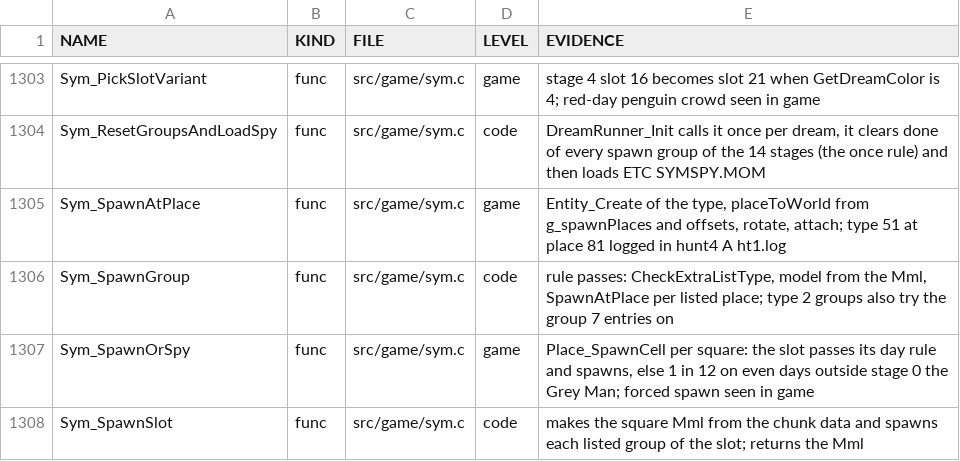
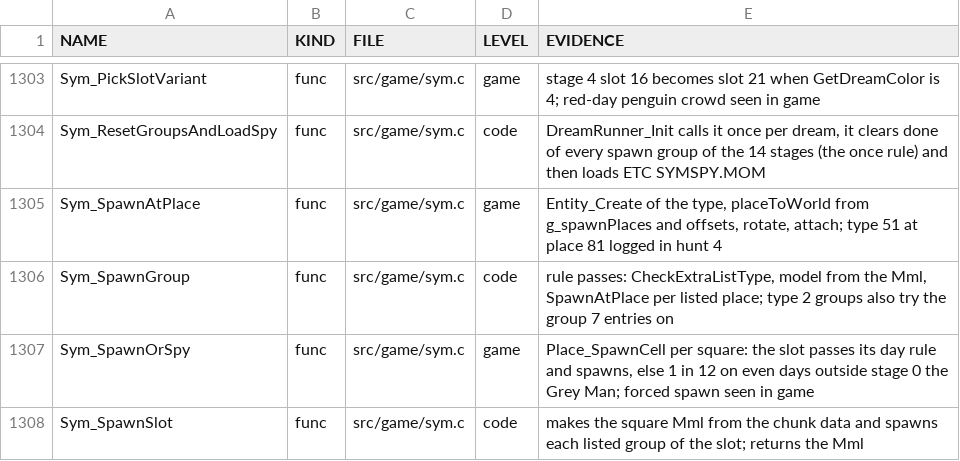
Before and after one commit to klNuno/lsd-decomp, a TSV file: config/name_levels.tsv, drawn as a sheet; only a part is shown, gaps mark what is left out; the diff covers the shown part only.

```diff
--- a/config/name_levels.tsv
+++ b/config/name_levels.tsv
@@ -1304,3 +1304,3 @@ Sym_PickSlotVariant	func	src/game/sym.c	game	stage 4 slot 16 becomes slot 21 whe
 Sym_ResetGroupsAndLoadSpy	func	src/game/sym.c	code	DreamRunner_Init calls it once per dream, it clears done of every spawn group of the 14 stages (the once rule) and then loads ETC SYMSPY.MOM
-Sym_SpawnAtPlace	func	src/game/sym.c	game	Entity_Create of the type, placeToWorld from g_spawnPlaces and offsets, rotate, attach; type 51 at place 81 logged in hunt4 A ht1.log
+Sym_SpawnAtPlace	func	src/game/sym.c	game	Entity_Create of the type, placeToWorld from g_spawnPlaces and offsets, rotate, attach; type 51 at place 81 logged in hunt 4
 Sym_SpawnGroup	func	src/game/sym.c	code	rule passes: CheckExtraListType, model from the Mml, SpawnAtPlace per listed place; type 2 groups also try the group 7 entries on
```
Also changed, not shown: 40 edited cells elsewhere in this file, config/layout.tsv, 43 other files.
